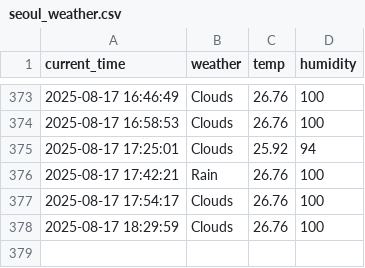
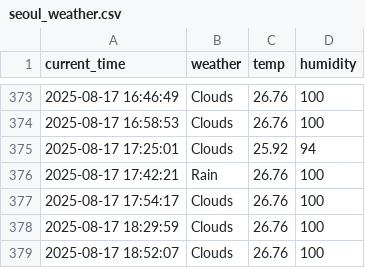
Before and after one commit to kodevsh/weather, a CSV file: seoul_weather.csv, drawn as a sheet; only a part is shown, gaps mark what is left out.

```diff
--- a/seoul_weather.csv
+++ b/seoul_weather.csv
@@ -378 +378,2 @@ current_time,weather,temp,humidity
 2025-08-17 18:29:59,Clouds,26.76,100
+2025-08-17 18:52:07,Clouds,26.76,100
```
